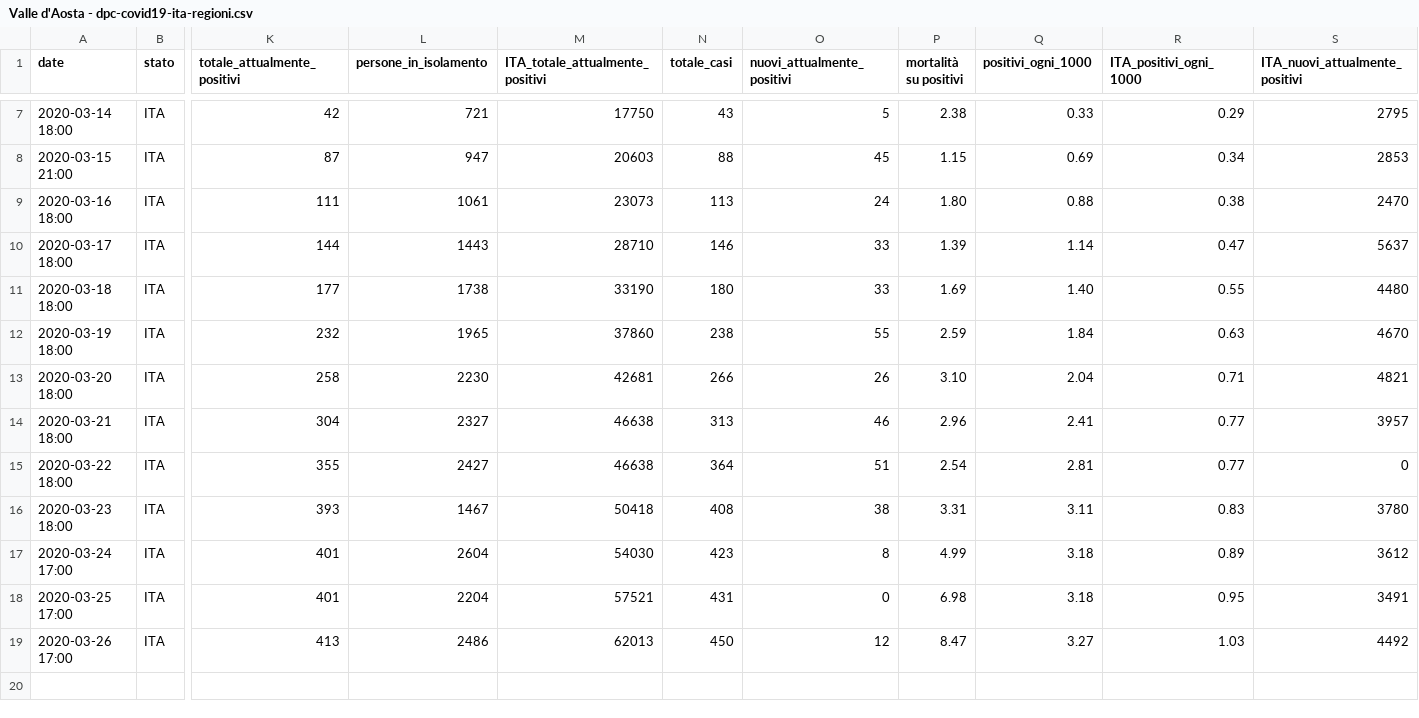
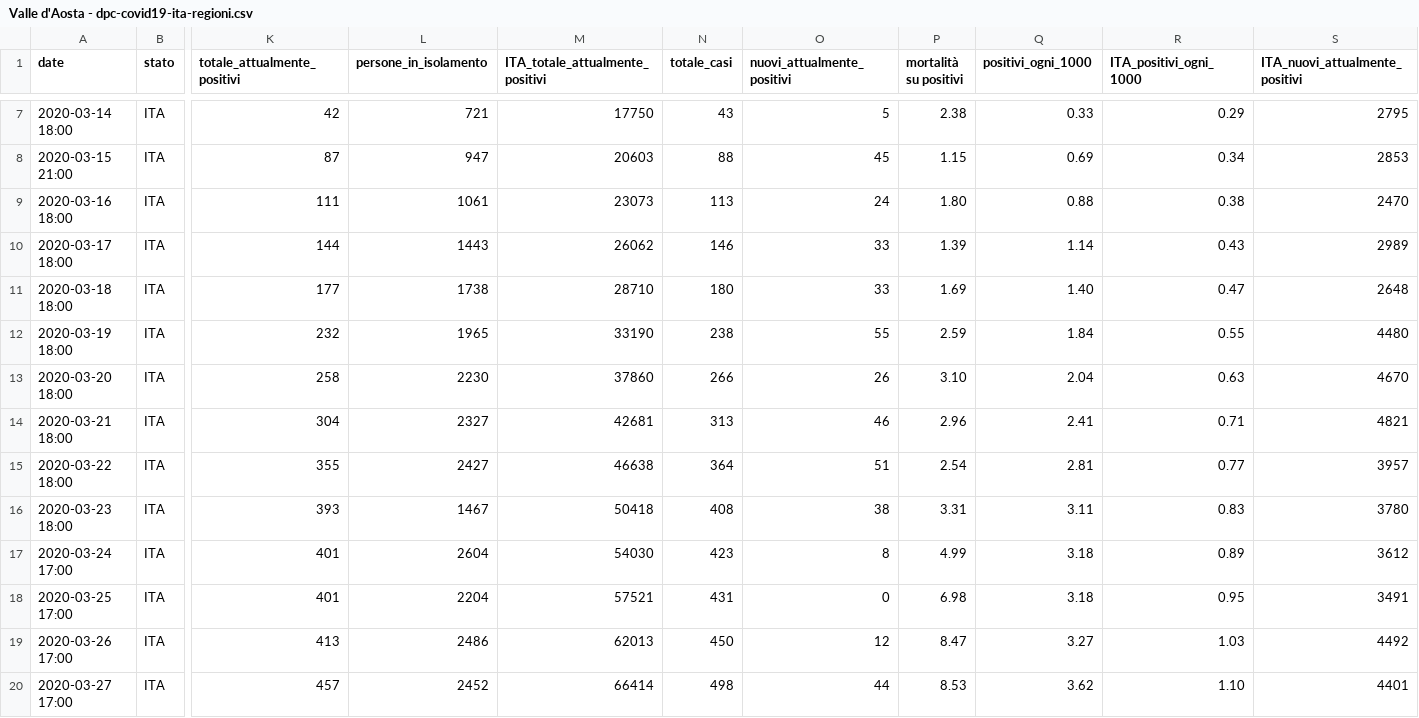
Before and after one commit to pauligree/covid-19, a CSV file: Valle d'Aosta - dpc-covid19-ita-regioni.csv, drawn as a sheet; only a part is shown, gaps mark what is left out; rows hold the shown columns only; the diff names each change by its address in the sheet, - before the commit and + after, or states it on an @@ line.

Commit message:
2020-03-27 17:00

```diff
--- a/Valle d'Aosta - dpc-covid19-ita-regioni.csv
+++ b/Valle d'Aosta - dpc-covid19-ita-regioni.csv
-M10 (ITA_totale_attualmente_positivi): 28710
+M10 (ITA_totale_attualmente_positivi): 26062
-R10 (ITA_positivi_ogni_1000): 0.47
+R10 (ITA_positivi_ogni_1000): 0.43
-S10 (ITA_nuovi_attualmente_positivi): 5637
+S10 (ITA_nuovi_attualmente_positivi): 2989
-M11 (ITA_totale_attualmente_positivi): 33190
+M11 (ITA_totale_attualmente_positivi): 28710
-R11 (ITA_positivi_ogni_1000): 0.55
+R11 (ITA_positivi_ogni_1000): 0.47
-S11 (ITA_nuovi_attualmente_positivi): 4480
+S11 (ITA_nuovi_attualmente_positivi): 2648
-M12 (ITA_totale_attualmente_positivi): 37860
+M12 (ITA_totale_attualmente_positivi): 33190
-R12 (ITA_positivi_ogni_1000): 0.63
+R12 (ITA_positivi_ogni_1000): 0.55
-S12 (ITA_nuovi_attualmente_positivi): 4670
+S12 (ITA_nuovi_attualmente_positivi): 4480
-M13 (ITA_totale_attualmente_positivi): 42681
+M13 (ITA_totale_attualmente_positivi): 37860
-R13 (ITA_positivi_ogni_1000): 0.71
+R13 (ITA_positivi_ogni_1000): 0.63
-S13 (ITA_nuovi_attualmente_positivi): 4821
+S13 (ITA_nuovi_attualmente_positivi): 4670
-M14 (ITA_totale_attualmente_positivi): 46638
+M14 (ITA_totale_attualmente_positivi): 42681
-R14 (ITA_positivi_ogni_1000): 0.77
+R14 (ITA_positivi_ogni_1000): 0.71
-S14 (ITA_nuovi_attualmente_positivi): 3957
+S14 (ITA_nuovi_attualmente_positivi): 4821
-S15 (ITA_nuovi_attualmente_positivi): 0
+S15 (ITA_nuovi_attualmente_positivi): 3957
+row 20: 2020-03-27 17:00 | ITA | 457 | 2452 | 66414 | 498 | 44 | 8.53 | 3.62 | 1.10 | 4401
```
